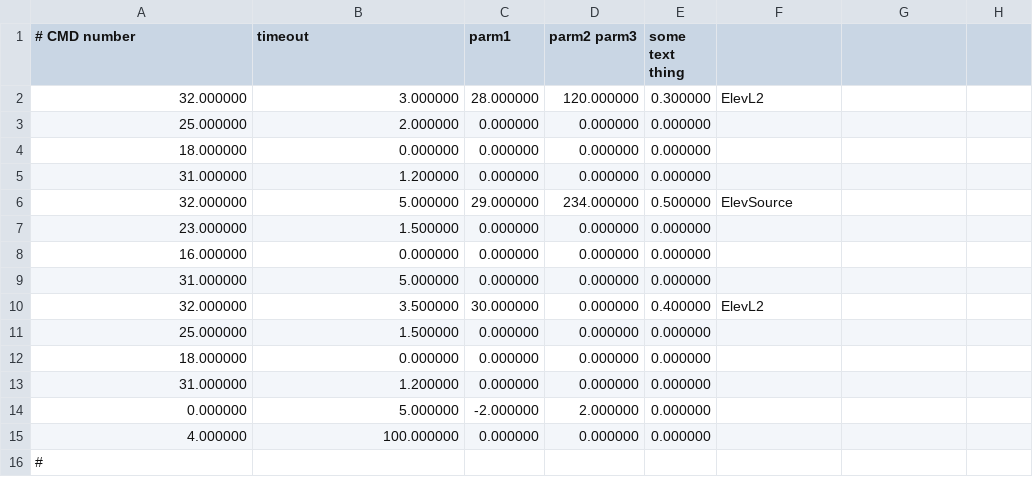
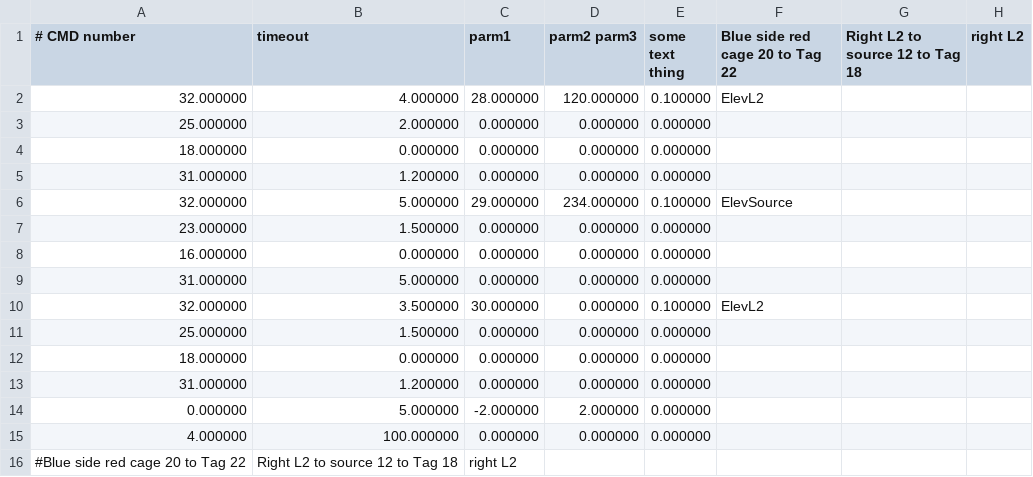
Before and after one commit to FRobotics/2025RobotCode, a CSV file: 2025ReefBot/Deploy/AutoCmds030-Blu-Right.csv, drawn as a sheet.

```diff
--- a/2025ReefBot/Deploy/AutoCmds030-Blu-Right.csv
+++ b/2025ReefBot/Deploy/AutoCmds030-Blu-Right.csv
@@ -1,3 +1,3 @@
-# CMD number, timeout, parm1, parm2 parm3, some text thing,
-32.000000,3.000000,28.000000,120.000000,0.300000,"ElevL2"
+# CMD number, timeout, parm1, parm2 parm3, some text thing,Blue side red cage 20 to Tag 22, Right L2 to source 12 to Tag 18, right L2
+32.000000,4.000000,28.000000,120.000000,0.100000,"ElevL2"
 25.000000,2.000000,0.000000,0.000000,0.000000,""
@@ -5,3 +5,3 @@
 31.000000,1.200000,0.000000,0.000000,0.000000,""
-32.000000,5.000000,29.000000,234.000000,0.500000,"ElevSource"
+32.000000,5.000000,29.000000,234.000000,0.100000,"ElevSource"
 23.000000,1.500000,0.000000,0.000000,0.000000,""
@@ -9,3 +9,3 @@
 31.000000,5.000000,0.000000,0.000000,0.000000,""
-32.000000,3.500000,30.000000,0.000000,0.400000,"ElevL2"
+32.000000,3.500000,30.000000,0.000000,0.100000,"ElevL2"
 25.000000,1.500000,0.000000,0.000000,0.000000,""
@@ -15,2 +15,2 @@
 4.000000,100.000000,0.000000,0.000000,0.000000,""
-#
+#Blue side red cage 20 to Tag 22, Right L2 to source 12 to Tag 18, right L2
```
Also changed, not shown: 2025ReefBot/Deploy/AbsoluteTrajectory028-Blu-Right.csv, 2025ReefBot/Deploy/AbsoluteTrajectory028-Red-Right.csv, 6 other files.
